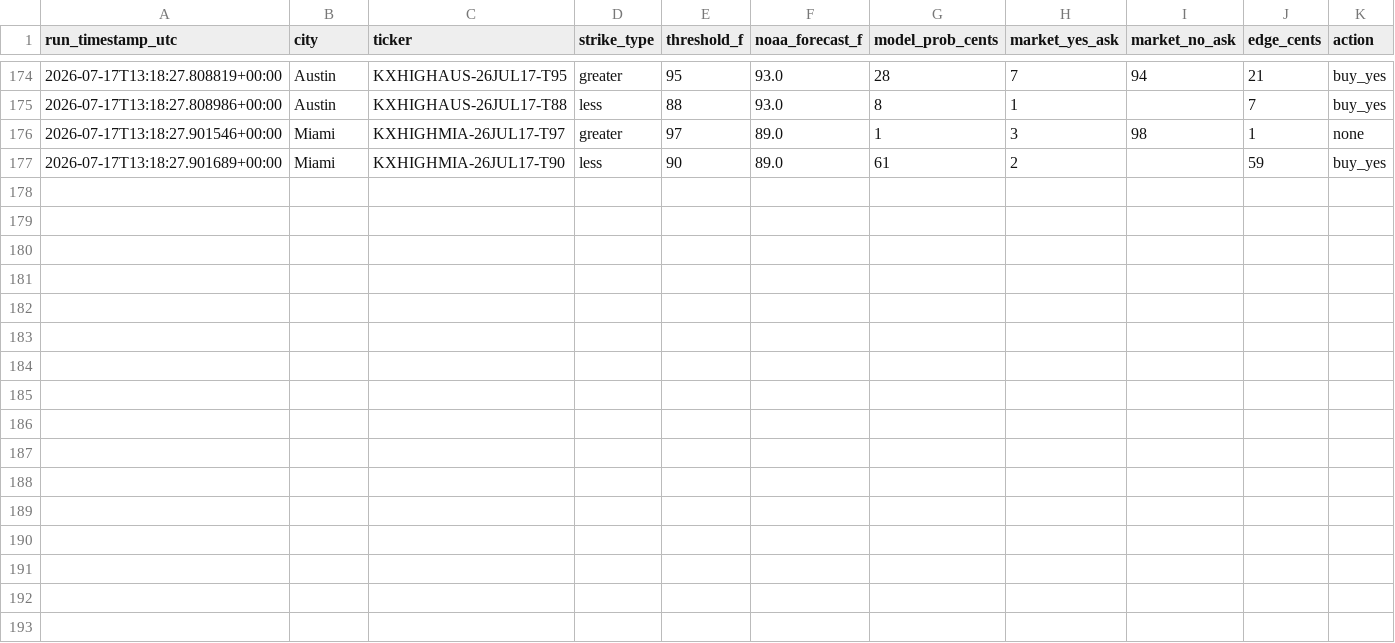
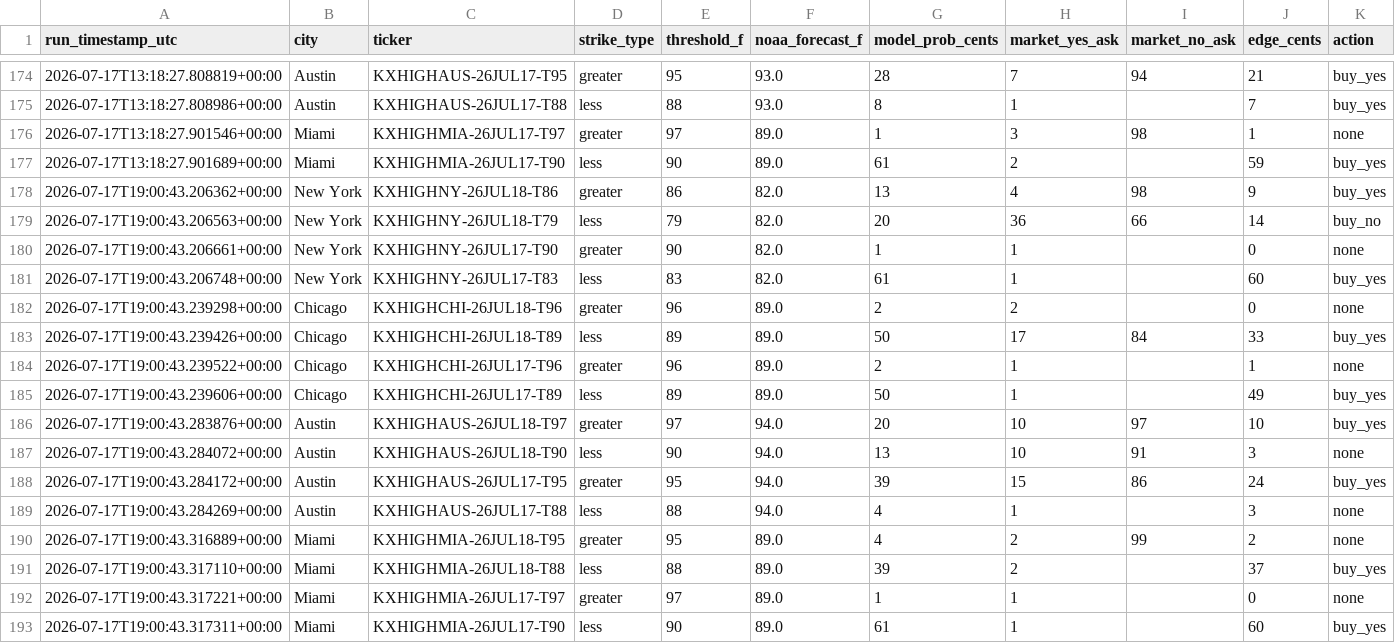
Before and after one commit to physmathu/Arbitone, a CSV file: logs/signals.csv, drawn as a sheet; only a part is shown, gaps mark what is left out; the diff names each change by its address in the sheet, - before the commit and + after, or states it on an @@ line.

Commit message:
Log signals: 2026-07-17 19:00 UTC

```diff
--- a/logs/signals.csv
+++ b/logs/signals.csv
+row 178: 2026-07-17T19:00:43.206362+00:00 | New York | KXHIGHNY-26JUL18-T86 | greater | 86 | 82.0 | 13 | 4 | 98 | 9 | buy_yes
+row 179: 2026-07-17T19:00:43.206563+00:00 | New York | KXHIGHNY-26JUL18-T79 | less | 79 | 82.0 | 20 | 36 | 66 | 14 | buy_no
+row 180: 2026-07-17T19:00:43.206661+00:00 | New York | KXHIGHNY-26JUL17-T90 | greater | 90 | 82.0 | 1 | 1 |  | 0 | none
+row 181: 2026-07-17T19:00:43.206748+00:00 | New York | KXHIGHNY-26JUL17-T83 | less | 83 | 82.0 | 61 | 1 |  | 60 | buy_yes
+row 182: 2026-07-17T19:00:43.239298+00:00 | Chicago | KXHIGHCHI-26JUL18-T96 | greater | 96 | 89.0 | 2 | 2 |  | 0 | none
+row 183: 2026-07-17T19:00:43.239426+00:00 | Chicago | KXHIGHCHI-26JUL18-T89 | less | 89 | 89.0 | 50 | 17 | 84 | 33 | buy_yes
+row 184: 2026-07-17T19:00:43.239522+00:00 | Chicago | KXHIGHCHI-26JUL17-T96 | greater | 96 | 89.0 | 2 | 1 |  | 1 | none
+row 185: 2026-07-17T19:00:43.239606+00:00 | Chicago | KXHIGHCHI-26JUL17-T89 | less | 89 | 89.0 | 50 | 1 |  | 49 | buy_yes
+row 186: 2026-07-17T19:00:43.283876+00:00 | Austin | KXHIGHAUS-26JUL18-T97 | greater | 97 | 94.0 | 20 | 10 | 97 | 10 | buy_yes
+row 187: 2026-07-17T19:00:43.284072+00:00 | Austin | KXHIGHAUS-26JUL18-T90 | less | 90 | 94.0 | 13 | 10 | 91 | 3 | none
+row 188: 2026-07-17T19:00:43.284172+00:00 | Austin | KXHIGHAUS-26JUL17-T95 | greater | 95 | 94.0 | 39 | 15 | 86 | 24 | buy_yes
+row 189: 2026-07-17T19:00:43.284269+00:00 | Austin | KXHIGHAUS-26JUL17-T88 | less | 88 | 94.0 | 4 | 1 |  | 3 | none
+row 190: 2026-07-17T19:00:43.316889+00:00 | Miami | KXHIGHMIA-26JUL18-T95 | greater | 95 | 89.0 | 4 | 2 | 99 | 2 | none
+row 191: 2026-07-17T19:00:43.317110+00:00 | Miami | KXHIGHMIA-26JUL18-T88 | less | 88 | 89.0 | 39 | 2 |  | 37 | buy_yes
+row 192: 2026-07-17T19:00:43.317221+00:00 | Miami | KXHIGHMIA-26JUL17-T97 | greater | 97 | 89.0 | 1 | 1 |  | 0 | none
+row 193: 2026-07-17T19:00:43.317311+00:00 | Miami | KXHIGHMIA-26JUL17-T90 | less | 90 | 89.0 | 61 | 1 |  | 60 | buy_yes
```
